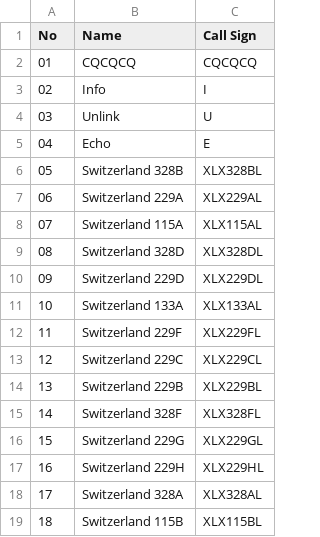
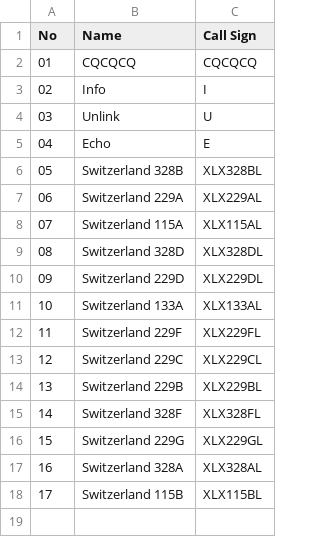
Before and after one commit to Gruppio/DStar-Reflectors, a CSV file: UR_CALLS/CH.csv, drawn as a sheet; removed rows and columns are numbered as before the commit, all else as after; the diff names each change by its address in the sheet, - before the commit and + after, or states it on an @@ line.

```diff
--- a/UR_CALLS/CH.csv
+++ b/UR_CALLS/CH.csv
-row 17: 16 | Switzerland 229H | XLX229HL
@@ column A (No) renumbered from row 17 down @@
```
Also changed, not shown: UR_CALLS/AU.csv, UR_CALLS/CA.csv, 28 other files.
